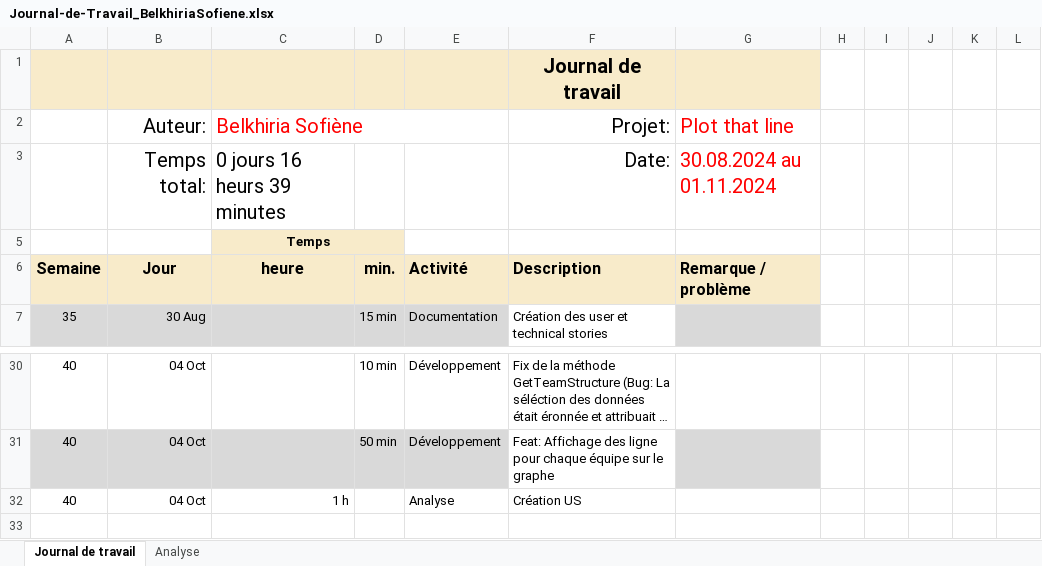
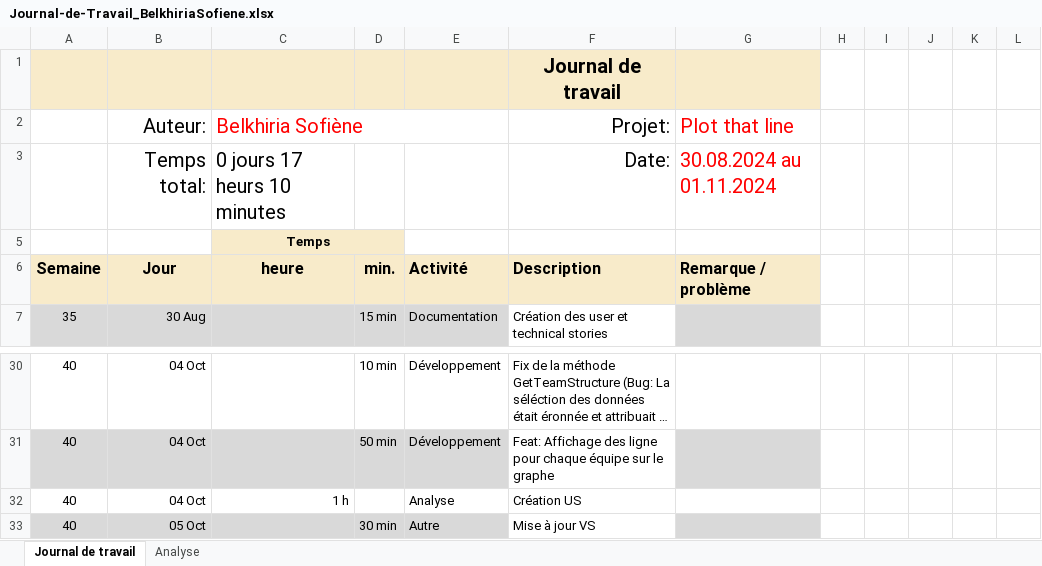
Before and after one commit to termimi/PlotThatLine, an Excel workbook: Docs/Journal-de-Travail_BelkhiriaSofiene.xlsx, sheet Journal de travail, drawn as a sheet; only a part is shown, gaps mark what is left out; long unchanged cells end in …; values as stored, in another font and other column widths than the file's, no borders; conditional formats and table styles not drawn; the diff names each change by its address in the sheet, - before the commit and + after, or states it on an @@ line.

Commit message:
Doc: Update journal travail

```diff
--- a/Docs/Journal-de-Travail_BelkhiriaSofiene.xlsx (sheet Journal de travail)
+++ b/Docs/Journal-de-Travail_BelkhiriaSofiene.xlsx (sheet Journal de travail)
-C3: 0 jours 16 heurs 39 minutes
+C3: 0 jours 17 heurs 10 minutes
+row 33: 40 | 05 Oct |  | 30 min | Autre | Mise à jour VS
```
Also changed, not shown: sheet Analyse, hidden cells, charts or pictures.
